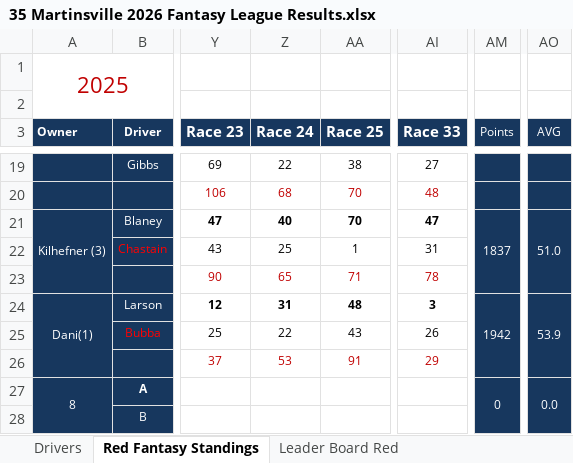
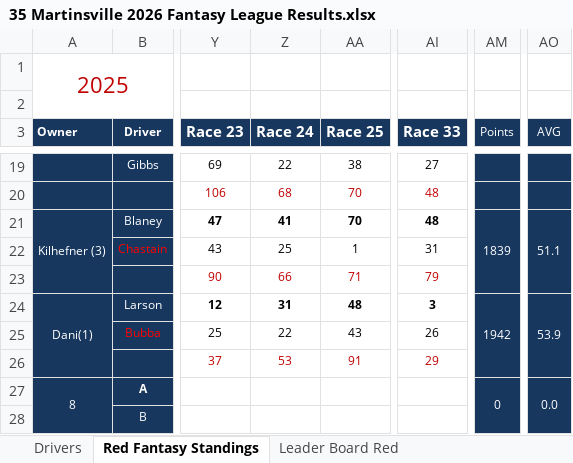
Before and after one commit to tac900/nascar2026, an Excel workbook: assets/score-sheets/35 Martinsville 2026 Fantasy League Results.xlsx, sheet Red Fantasy Standings, drawn as a sheet; only a part is shown, gaps mark what is left out; values as stored, in another font and other column widths than the file's, no borders; the diff names each change by its address in the sheet, - before the commit and + after, or states it on an @@ line.

```diff
--- a/assets/score-sheets/35 Martinsville 2026 Fantasy League Results.xlsx (sheet Red Fantasy Standings)
+++ b/assets/score-sheets/35 Martinsville 2026 Fantasy League Results.xlsx (sheet Red Fantasy Standings)
-Z21 (Race 24): 40
+Z21 (Race 24): 41
-AI21 (Race 33): 47
+AI21 (Race 33): 48
-AM21 (Points): 1837
+AM21 (Points): 1839
-AO21 (AVG): 51.0
+AO21 (AVG): 51.1
-Z23 (Race 24): 65
+Z23 (Race 24): 66
-AI23 (Race 33): 78
+AI23 (Race 33): 79
```
Also changed, not shown: sheet Drivers, sheet White Fantasy Standings, sheet Blue Fantasy Standings, charts or pictures, 2 other files.
